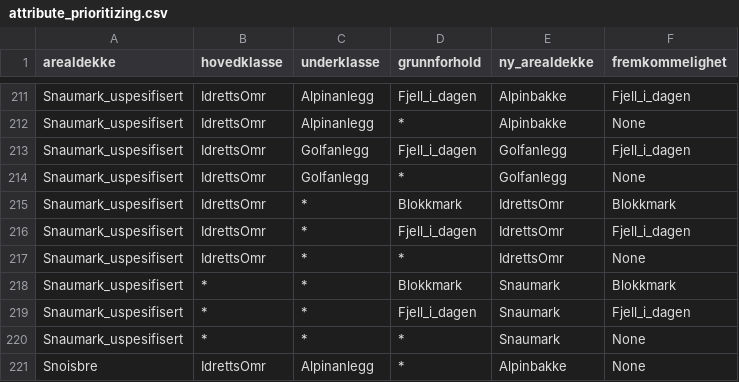
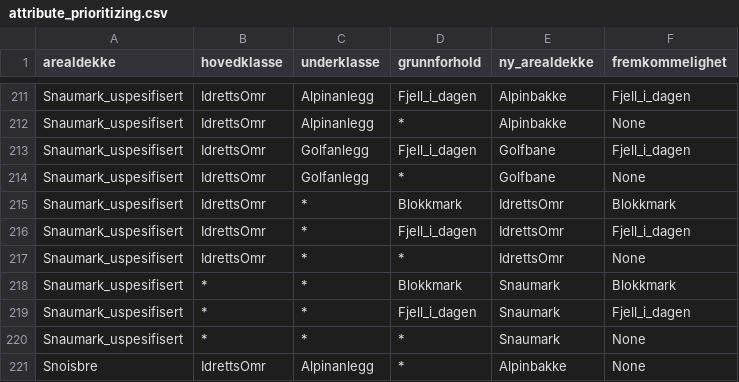
Before and after one commit to kartverket/automatisk-generalisering, a CSV file: generalization/n10/arealdekke/overall_tools/attribute_prioritizing.csv, drawn as a sheet; only a part is shown, gaps mark what is left out.

```diff
--- a/generalization/n10/arealdekke/overall_tools/attribute_prioritizing.csv
+++ b/generalization/n10/arealdekke/overall_tools/attribute_prioritizing.csv
@@ -212,4 +212,4 @@ Snaumark_uspesifisert,IdrettsOmr,Alpinanlegg,Fjell_i_dagen,Alpinbakke,Fjell_i_da
 Snaumark_uspesifisert,IdrettsOmr,Alpinanlegg,*,Alpinbakke,None
-Snaumark_uspesifisert,IdrettsOmr,Golfanlegg,Fjell_i_dagen,Golfanlegg,Fjell_i_dagen
-Snaumark_uspesifisert,IdrettsOmr,Golfanlegg,*,Golfanlegg,None
+Snaumark_uspesifisert,IdrettsOmr,Golfanlegg,Fjell_i_dagen,Golfbane,Fjell_i_dagen
+Snaumark_uspesifisert,IdrettsOmr,Golfanlegg,*,Golfbane,None
 Snaumark_uspesifisert,IdrettsOmr,*,Blokkmark,IdrettsOmr,Blokkmark
```
Also changed, not shown: 10 other files.
